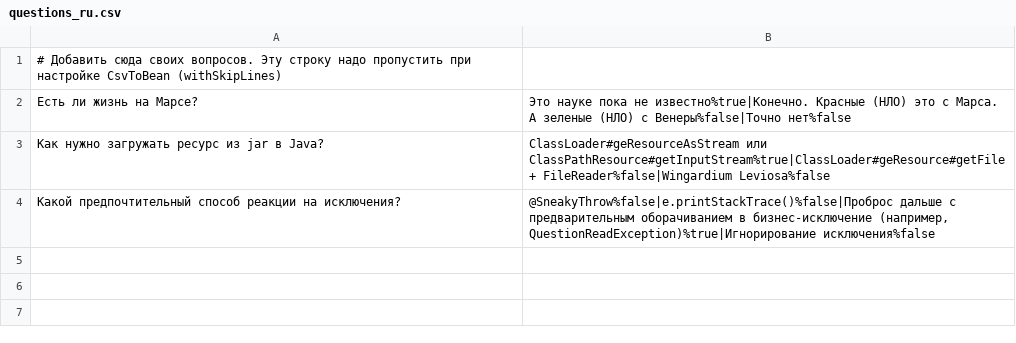
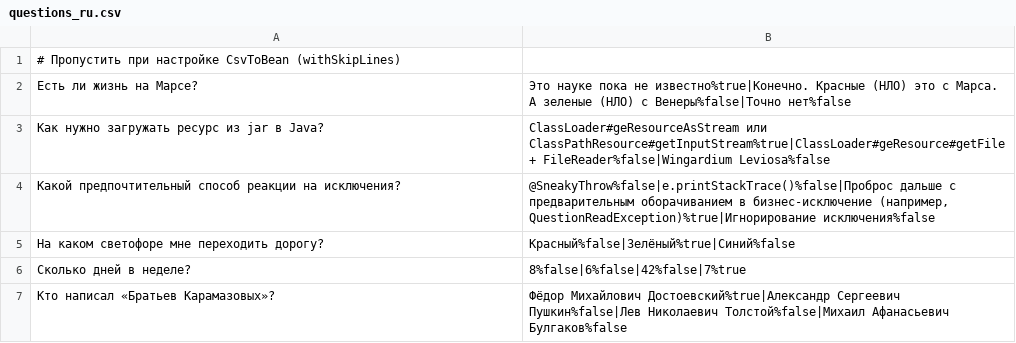
Before and after one commit to DioLloyd/2025-09-otus-spring-lebedev, a CSV file: hw03-spring-boot/src/main/resources/questions_ru.csv, drawn as a sheet.

```diff
--- a/hw03-spring-boot/src/main/resources/questions_ru.csv
+++ b/hw03-spring-boot/src/main/resources/questions_ru.csv
@@ -1,2 +1,2 @@
-# Добавить сюда своих вопросов. Эту строку надо пропустить при настройке CsvToBean (withSkipLines)
+# Пропустить при настройке CsvToBean (withSkipLines)
 Есть ли жизнь на Марсе?;Это науке пока не известно%true|Конечно. Красные (НЛО) это с Марса. А зеленые (НЛО) с Венеры%false|Точно нет%false
@@ -4 +4,4 @@
 Какой предпочтительный способ реакции на исключения?;@SneakyThrow%false|e.printStackTrace()%false|Проброс дальше с предварительным оборачиванием в бизнес-исключение (например, QuestionReadException)%true|Игнорирование исключения%false
+На каком светофоре мне переходить дорогу?;Красный%false|Зелёный%true|Синий%false
+Сколько дней в неделе?;8%false|6%false|42%false|7%true
+Кто написал «Братьев Карамазовых»?;Фёдор Михайлович Достоевский%true|Александр Сергеевич Пушкин%false|Лев Николаевич Толстой%false|Михаил Афанасьевич Булгаков%false
```
Also changed, not shown: 15 other files.
